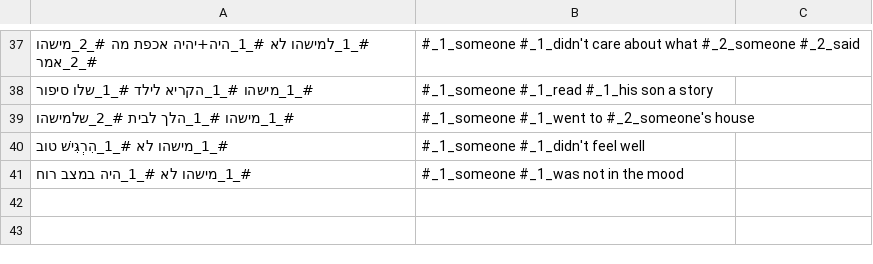
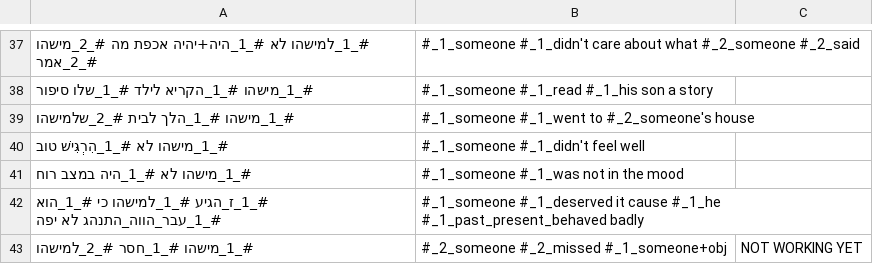
Before and after one commit to orgershoni/NLP-Pattern-Generator, a CSV file: all_patterns.csv, drawn as a sheet; only a part is shown, gaps mark what is left out; the diff names each change by its address in the sheet, - before the commit and + after, or states it on an @@ line.

Commit message:
Added the option to annotate the word as F/M and also annotate the tense. Especially helpful for Hebrew verbs that need to stay in same gender in certain contexts (like "הגיע").

```diff
--- a/all_patterns.csv
+++ b/all_patterns.csv
+row 42: #_1_ז_הגיע #_1_למישהו כי #_1_הוא #_1_עבר_הווה_התנהג לא יפה | #_1_someone #_1_deserved it cause #_1_he #_1_past_present_behaved badly
+row 43: #_1_מישהו #_1_חסר #_2_למישהו | #_2_someone #_2_missed #_1_someone+obj | NOT WORKING YET
```
Also changed, not shown: 3 other files.
